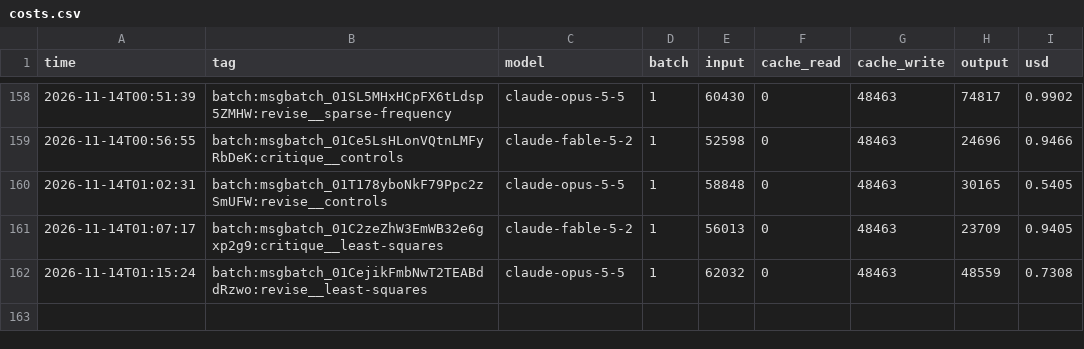
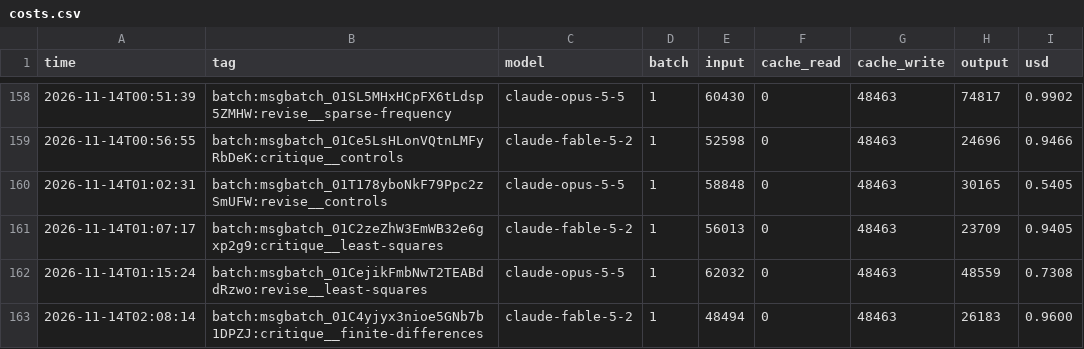
Before and after one commit to dsr001001/QM_Potentials_and_Number_Theory, a CSV file: ledger/costs.csv, drawn as a sheet; only a part is shown, gaps mark what is left out.

```diff
--- a/ledger/costs.csv
+++ b/ledger/costs.csv
@@ -162 +162,2 @@ time,tag,model,batch,input,cache_read,cache_write,output,usd
 2026-11-14T01:15:24,batch:msgbatch_01CejikFmbNwT2TEABddRzwo:revise__least-squares,claude-opus-5-5,1,62032,0,48463,48559,0.7308
+2026-11-14T02:08:14,batch:msgbatch_01C4yjyx3nioe5GNb7b1DPZJ:critique__finite-differences,claude-fable-5-2,1,48494,0,48463,26183,0.9600
```
Also changed, not shown: 3 other files.
